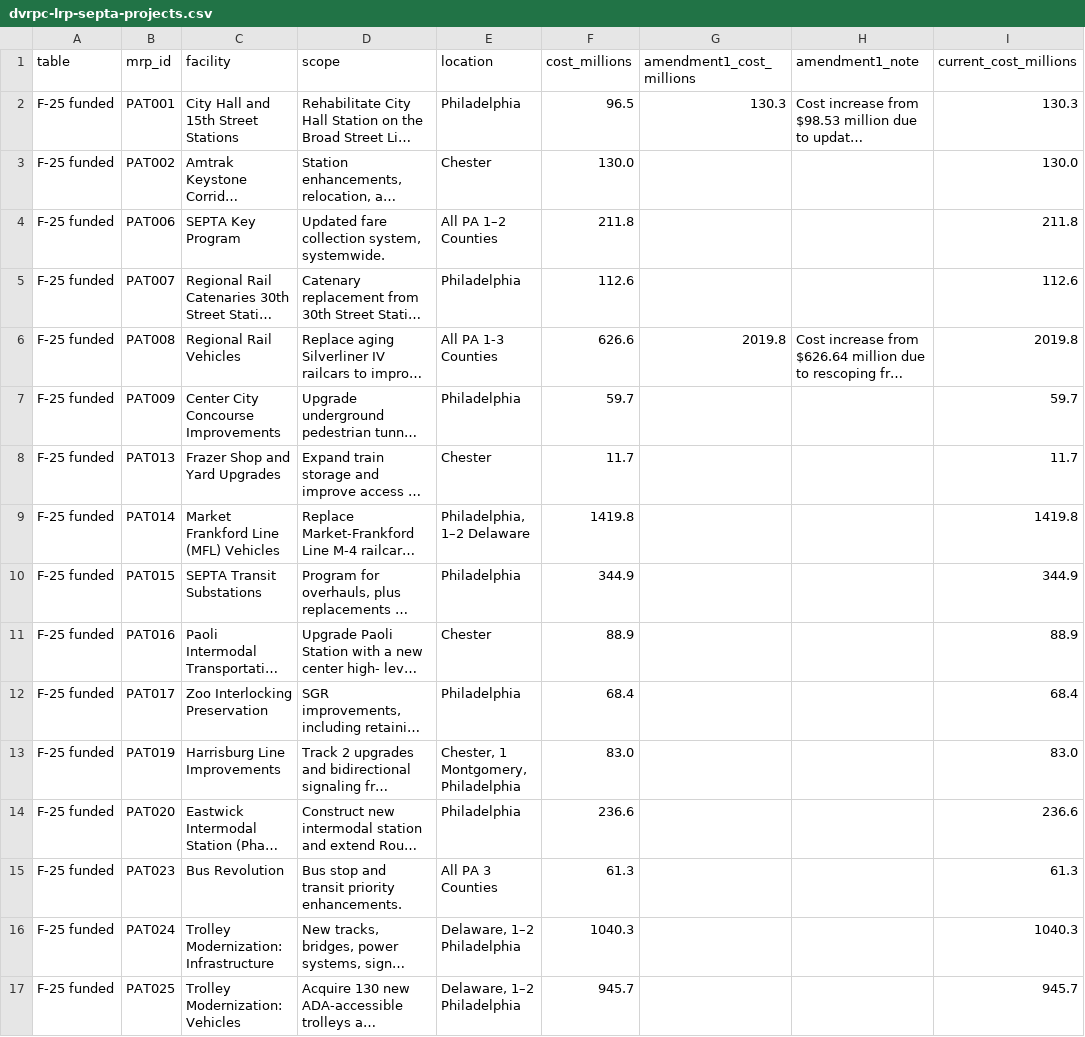
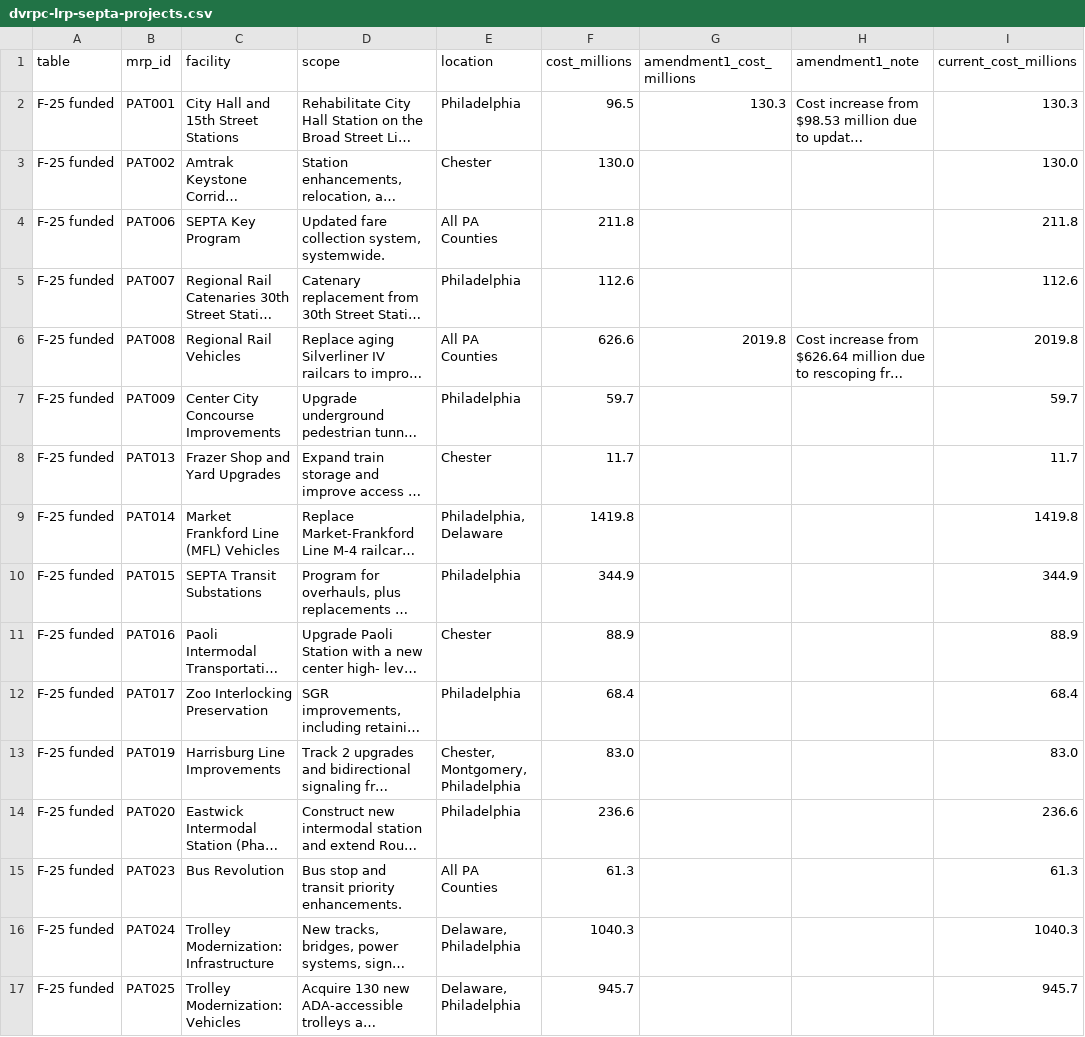
Before and after one commit to JGSchaumburg/data, a CSV file: datasets/septa-region/dvrpc-lrp-septa-projects/dvrpc-lrp-septa-projects.csv, drawn as a sheet; only a part is shown; long unchanged cells end in …; the diff covers the shown part only; the diff names each change by its address in the sheet, - before the commit and + after, or states it on an @@ line.

```diff
--- a/datasets/septa-region/dvrpc-lrp-septa-projects/dvrpc-lrp-septa-projects.csv
+++ b/datasets/septa-region/dvrpc-lrp-septa-projects/dvrpc-lrp-septa-projects.csv
-E4 (location): All PA 1–2 Counties
+E4 (location): All PA Counties
-E6 (location): All PA 1-3 Counties
+E6 (location): All PA Counties
-E9 (location): Philadelphia, 1–2 Delaware
+E9 (location): Philadelphia, Delaware
-E13 (location): Chester, 1 Montgomery, Philadelphia
+E13 (location): Chester, Montgomery, Philadelphia
-E15 (location): All PA 3 Counties
+E15 (location): All PA Counties
-E16:E17 (location): Delaware, 1–2 Philadelphia
+E16:E17 (location): Delaware, Philadelphia
```
Also changed, not shown: 18 edited cells elsewhere in this file, datasets/septa-region/septa-accelerate-station-service/septa-accelerate-cost-sources.csv, 4 other files.
